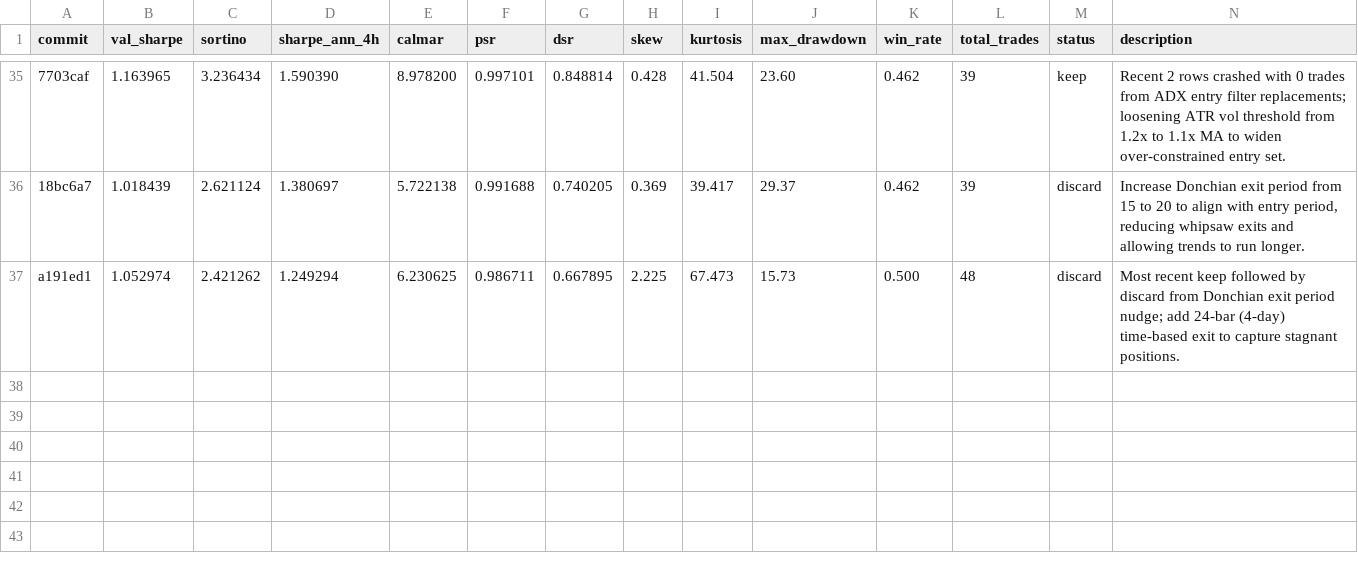
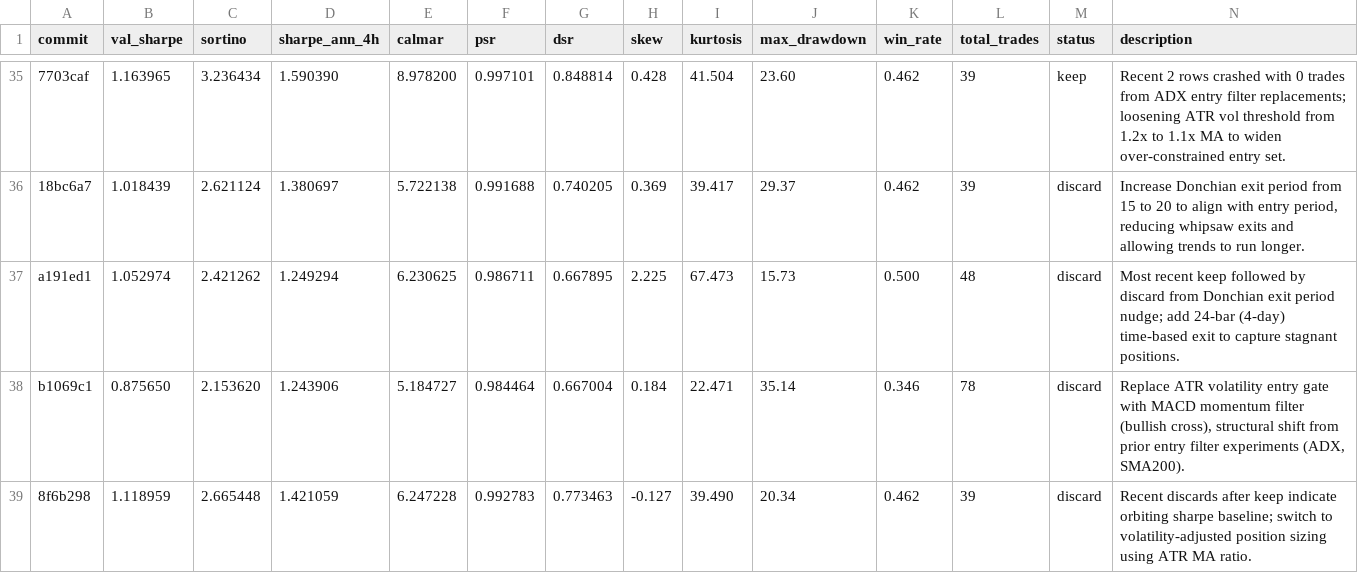
Before and after one commit to khanglam/TradingBot, a TSV file: results/crypto-BTC_USDT_4h_2022-2024.tsv, drawn as a sheet; only a part is shown, gaps mark what is left out; the diff names each change by its address in the sheet, - before the commit and + after, or states it on an @@ line.

Commit message:
chore: checkpoint experiment log

```diff
--- a/results/crypto-BTC_USDT_4h_2022-2024.tsv
+++ b/results/crypto-BTC_USDT_4h_2022-2024.tsv
+row 38: b1069c1 | 0.875650 | 2.153620 | 1.243906 | 5.184727 | 0.984464 | 0.667004 | 0.184 | 22.471 | 35.14 | 0.346 | 78 | discard | Replace ATR volatility entry gate with MACD momentum filter (bullish cross), structural shift from prior entry filter experiments (ADX, SMA200).
+row 39: 8f6b298 | 1.118959 | 2.665448 | 1.421059 | 6.247228 | 0.992783 | 0.773463 | -0.127 | 39.490 | 20.34 | 0.462 | 39 | discard | Recent discards after keep indicate orbiting sharpe baseline; switch to volatility-adjusted position sizing using ATR MA ratio.
```
